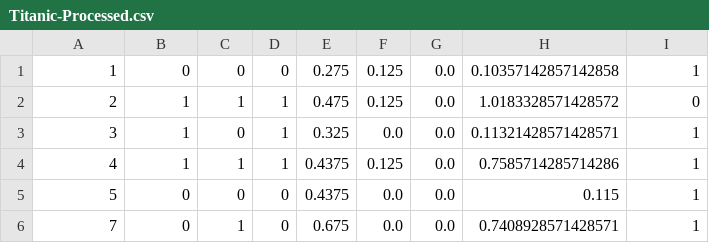
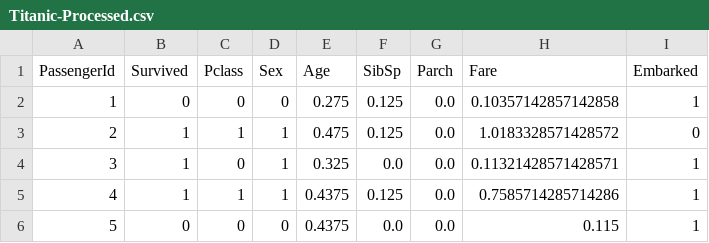
Before and after one commit to gabriel-del/SC-2023.2-1, a CSV file: data/Titanic-Processed.csv, drawn as a sheet; only a part is shown; the shorter side is filled out with more unchanged rows; the diff names each change by its address in the sheet, - before the commit and + after, or states it on an @@ line.

```diff
--- a/data/Titanic-Processed.csv
+++ b/data/Titanic-Processed.csv
+row 1: PassengerId | Survived | Pclass | Sex | Age | SibSp | Parch | Fare | Embarked
```
Also changed, not shown: 1 other file.
